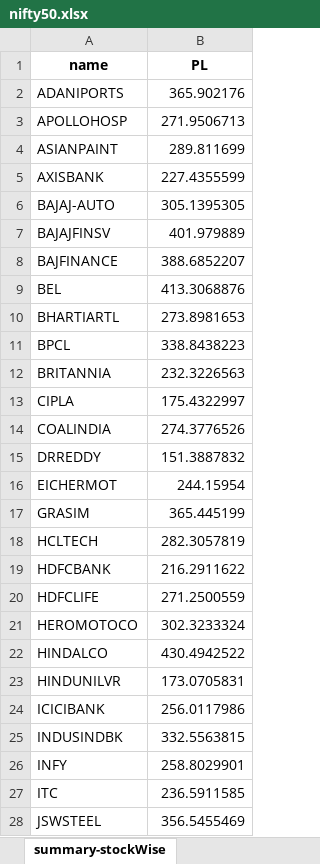
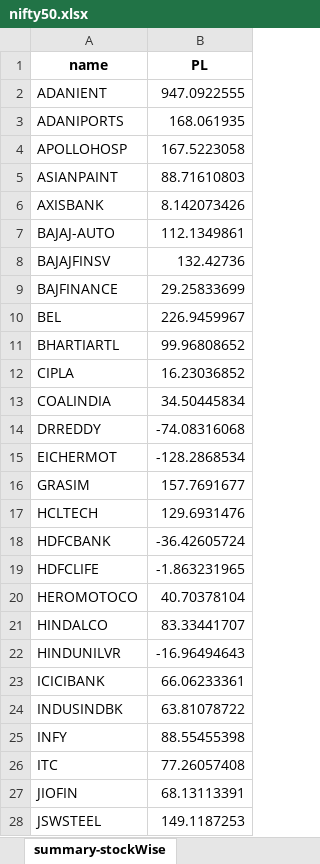
Before and after one commit to Akash-Embedded/Algo-Mor, an Excel workbook: excels/Indices/nifty50.xlsx, sheet summary-stockWise, drawn as a sheet; only a part is shown; values as stored, in another font and other column widths than the file's, no borders; removed rows and columns are numbered as before the commit, all else as after; the diff covers the shown part only; the diff names each change by its address in the sheet, - before the commit and + after, or states it on an @@ line.

```diff
--- a/excels/Indices/nifty50.xlsx (sheet summary-stockWise)
+++ b/excels/Indices/nifty50.xlsx (sheet summary-stockWise)
+row 2: ADANIENT | 947.0922555
-B3 (PL): 365.902176
+B3 (PL): 168.061935
-B4 (PL): 271.9506713
+B4 (PL): 167.5223058
-B5 (PL): 289.811699
+B5 (PL): 88.71610803
-B6 (PL): 227.4355599
+B6 (PL): 8.142073426
-B7 (PL): 305.1395305
+B7 (PL): 112.1349861
-B8 (PL): 401.979889
+B8 (PL): 132.42736
-B9 (PL): 388.6852207
+B9 (PL): 29.25833699
-B10 (PL): 413.3068876
+B10 (PL): 226.9459967
-B11 (PL): 273.8981653
+B11 (PL): 99.96808652
-row 11: BPCL | 338.8438223
-row 12: BRITANNIA | 232.3226563
-B12 (PL): 175.4322997
+B12 (PL): 16.23036852
-B13 (PL): 274.3776526
+B13 (PL): 34.50445834
-B14 (PL): 151.3887832
+B14 (PL): -74.08316068
-B15 (PL): 244.15954
+B15 (PL): -128.2868534
-B16 (PL): 365.445199
+B16 (PL): 157.7691677
-B17 (PL): 282.3057819
+B17 (PL): 129.6931476
-B18 (PL): 216.2911622
+B18 (PL): -36.42605724
-B19 (PL): 271.2500559
+B19 (PL): -1.863231965
-B20 (PL): 302.3233324
+B20 (PL): 40.70378104
-B21 (PL): 430.4942522
+B21 (PL): 83.33441707
-B22 (PL): 173.0705831
+B22 (PL): -16.96494643
-B23 (PL): 256.0117986
+B23 (PL): 66.06233361
-B24 (PL): 332.5563815
+B24 (PL): 63.81078722
-B25 (PL): 258.8029901
+B25 (PL): 88.55455398
-B26 (PL): 236.5911585
+B26 (PL): 77.26057408
+row 27: JIOFIN | 68.13113391
-B28 (PL): 356.5455469
+B28 (PL): 149.1187253
```
Also changed, not shown: 22 edited cells elsewhere in this sheet, sheet backtrace, sheet summary-stock, sheet moves, sheet indicators, sheet summary-total, sheet summary-tradeCounts, 1 more sheet, other sheet tabs, excels/Indices/MW-NIFTY-MIDCAP-50-04-Jan-2025.xlsx, excels/Indices/MW-NIFTY-NEXT-50-04-Jan-2025.xlsx, 15 other files.
